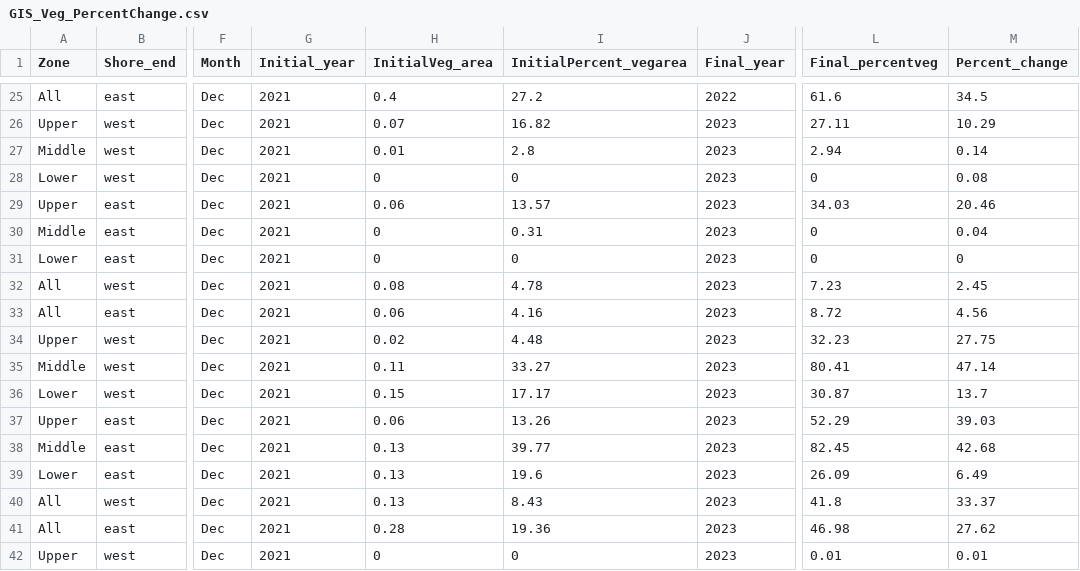
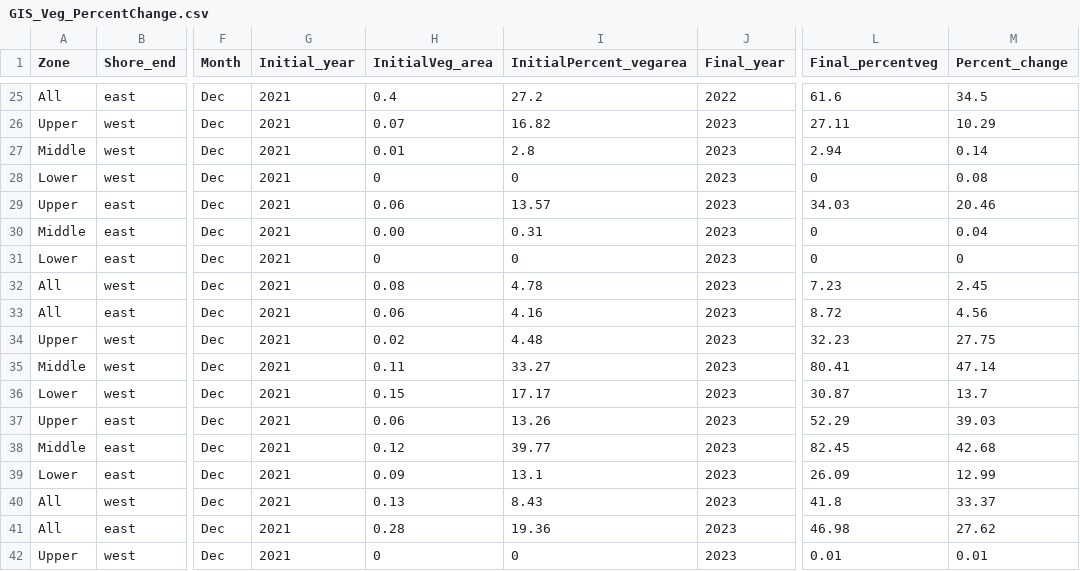
Before and after one commit to beccaronipizza/BeccaTransects, a CSV file: data/superceded data/GIS_Veg_PercentChange.csv (was data/GIS_Veg_PercentChange.csv), drawn as a sheet; only a part is shown, gaps mark what is left out; the diff names each change by its address in the sheet, - before the commit and + after, or states it on an @@ line.

```diff
--- a/data/GIS_Veg_PercentChange.csv
+++ b/data/superceded data/GIS_Veg_PercentChange.csv
-H30 (InitialVeg_area): 0
+H30 (InitialVeg_area): 0.00
-H38 (InitialVeg_area): 0.13
+H38 (InitialVeg_area): 0.12
-H39 (InitialVeg_area): 0.13
+H39 (InitialVeg_area): 0.09
-I39 (InitialPercent_vegarea): 19.6
+I39 (InitialPercent_vegarea): 13.1
-M39 (Percent_change): 6.49
+M39 (Percent_change): 12.99
```
Also changed, not shown: data/GIS_VegPercentChange_v2.csv, 16 other files.
